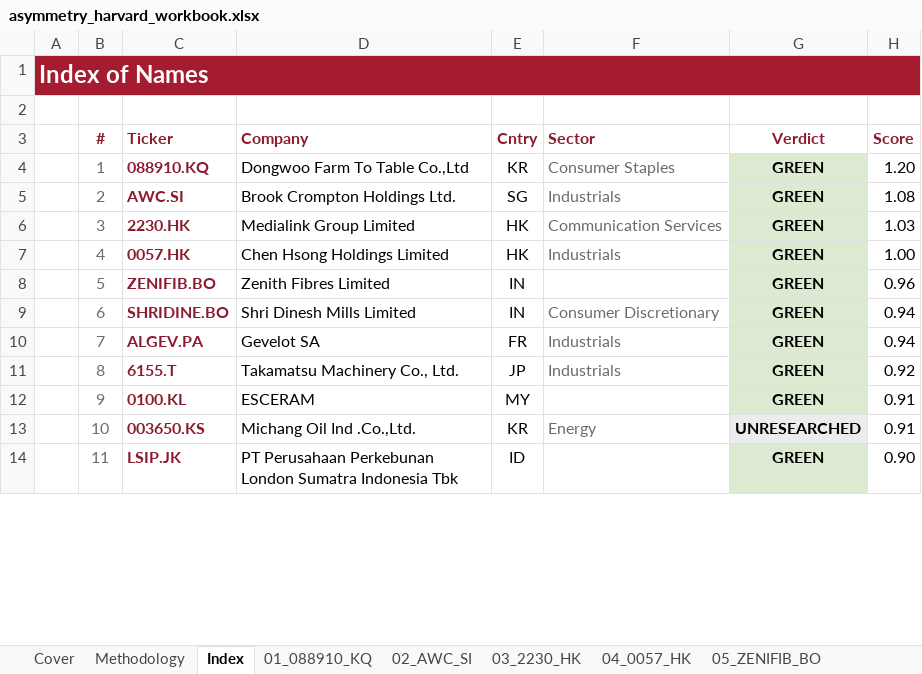
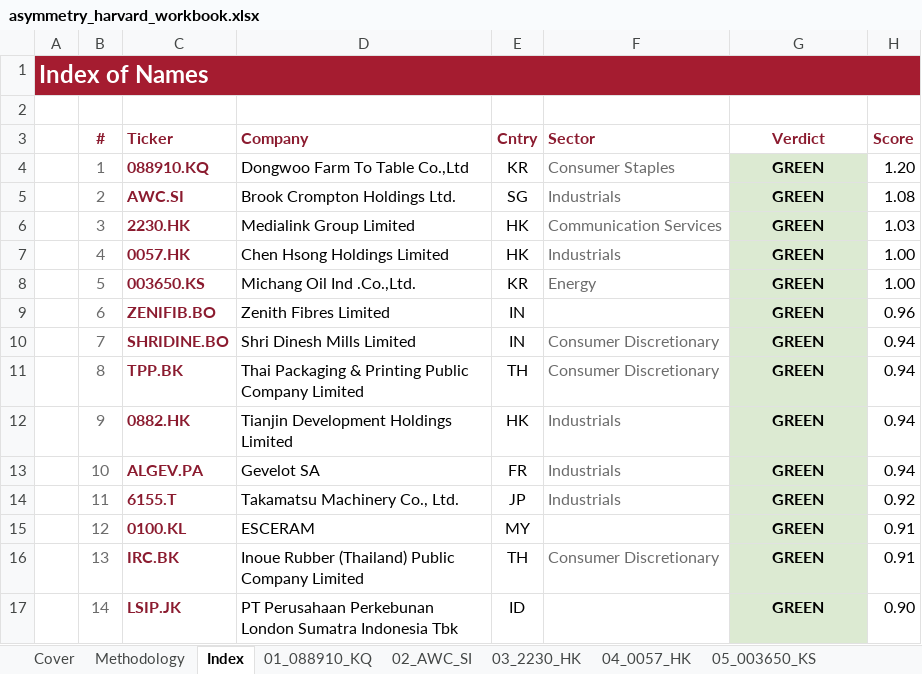
Before and after one commit to jupitersstring/cyclepapa, an Excel workbook: asymmetry_harvard_workbook.xlsx, sheet Index, drawn as a sheet; only a part is shown; values as stored, in another font and other column widths than the file's, no borders; addresses are those after the commit; the diff covers the shown part only; the diff names each change by its address in the sheet, - before the commit and + after, or states it on an @@ line.

```diff
--- a/asymmetry_harvard_workbook.xlsx (sheet Index)
+++ b/asymmetry_harvard_workbook.xlsx (sheet Index)
-sheet tab: 05_ZENIFIB_BO
+sheet tab: 05_003650_KS
-C8 (Ticker): ZENIFIB.BO
+C8 (Ticker): 003650.KS
-D8 (Company): Zenith Fibres Limited
+D8 (Company): Michang Oil Ind .Co.,Ltd.
-E8 (Cntry): IN
+E8 (Cntry): KR
-F8 (Sector): (empty)
+F8 (Sector): Energy
-H8 (Score): 0.96
+H8 (Score): 1.00
-C9 (Ticker): SHRIDINE.BO
+C9 (Ticker): ZENIFIB.BO
-D9 (Company): Shri Dinesh Mills Limited
+D9 (Company): Zenith Fibres Limited
-F9 (Sector): Consumer Discretionary
+F9 (Sector): (empty)
-H9 (Score): 0.94
+H9 (Score): 0.96
-C10 (Ticker): ALGEV.PA
+C10 (Ticker): SHRIDINE.BO
-D10 (Company): Gevelot SA
+D10 (Company): Shri Dinesh Mills Limited
-E10 (Cntry): FR
+E10 (Cntry): IN
-F10:F11 (Sector): Industrials
+F10:F11 (Sector): Consumer Discretionary
-C11 (Ticker): 6155.T
+C11 (Ticker): TPP.BK
-D11 (Company): Takamatsu Machinery Co., Ltd.
+D11 (Company): Thai Packaging & Printing Public Company Limited
-E11 (Cntry): JP
+E11 (Cntry): TH
-H11 (Score): 0.92
+H11 (Score): 0.94
-C12 (Ticker): 0100.KL
+C12 (Ticker): 0882.HK
-D12 (Company): ESCERAM
+D12 (Company): Tianjin Development Holdings Limited
-E12 (Cntry): MY
+E12 (Cntry): HK
-F12 (Sector): (empty)
+F12 (Sector): Industrials
-H12:H13 (Score): 0.91
+H12:H13 (Score): 0.94
-C13 (Ticker): 003650.KS
+C13 (Ticker): ALGEV.PA
-D13 (Company): Michang Oil Ind .Co.,Ltd.
+D13 (Company): Gevelot SA
-E13 (Cntry): KR
+E13 (Cntry): FR
-F13 (Sector): Energy
+F13 (Sector): Industrials
-G13 (Verdict): UNRESEARCHED
+G13 (Verdict): GREEN
-G13 fill: #ECECEC
+G13 fill: #DCEAD2
+row 14:  | 11 | 6155.T | Takamatsu Machinery Co., Ltd. | JP | Industrials | GREEN | 0.92
+row 15:  | 12 | 0100.KL | ESCERAM | MY |  | GREEN | 0.91
+row 16:  | 13 | IRC.BK | Inoue Rubber (Thailand) Public Company Limited | TH | Consumer Discretionary | GREEN | 0.91
-B17 (#): 11
+B17 (#): 14
```
Also changed, not shown: 1 added row, 4 removed rows, 95 edited cells and cell formats elsewhere in this sheet, sheet 26_120240_KQ, sheet 10_ALGEV_PA, sheet 19_1798_T, sheet 32_PRIMEPRO_BO, sheet 23_NPK_BK, sheet 27_6986_T, 40 more sheets, other sheet tabs, asymmetry_nms_book.xlsx, nms_multibagger_candidates.xlsx, 2 other files.
